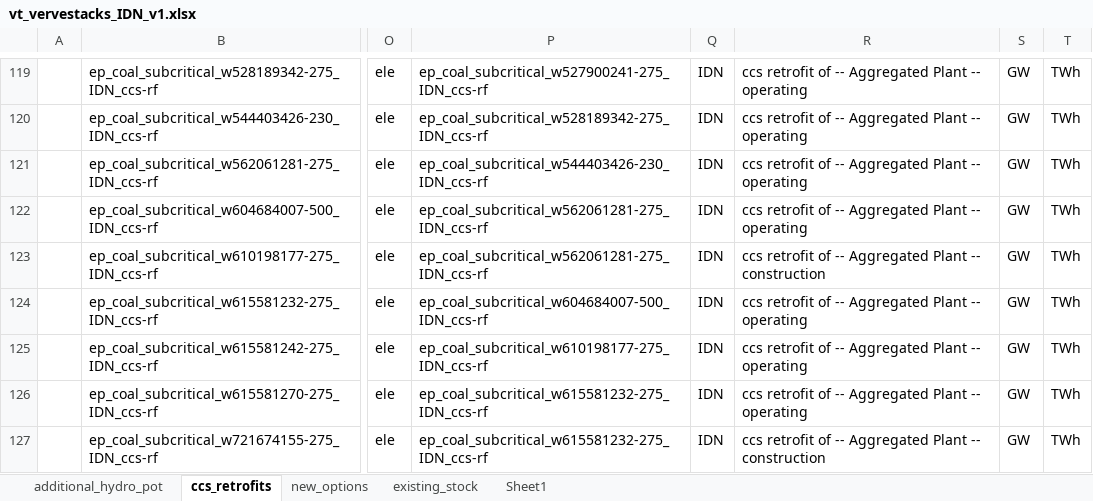
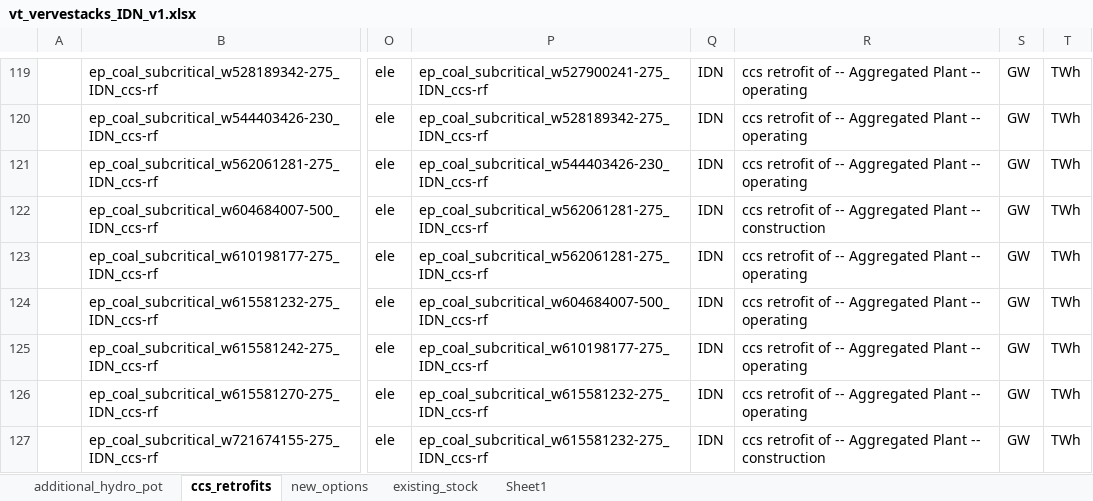
Before and after one commit to kanors-himanshu03/vervestacks_models, an Excel workbook: VerveStacks_IDN_grids_kan/vt_vervestacks_IDN_v1.xlsx, sheet ccs_retrofits, drawn as a sheet; only a part is shown, gaps mark what is left out; values as stored, in another font and other column widths than the file's, no borders; the diff names each change by its address in the sheet, - before the commit and + after, or states it on an @@ line.

```diff
--- a/VerveStacks_IDN_grids_kan/vt_vervestacks_IDN_v1.xlsx (sheet ccs_retrofits)
+++ b/VerveStacks_IDN_grids_kan/vt_vervestacks_IDN_v1.xlsx (sheet ccs_retrofits)
-R122: …Plant -- operating
+R122: …Plant -- construction
-R123: …Plant -- construction
+R123: …Plant -- operating
```
Also changed, not shown: sheet existing_stock, VerveStacks_IDN_grids_kan/ReportDefs_vervestacks.xlsx, VerveStacks_IDN_grids_kan/SubRES_Tmpl/SubRES_New_RE_and_Conventional.xlsx, 37 other files.
